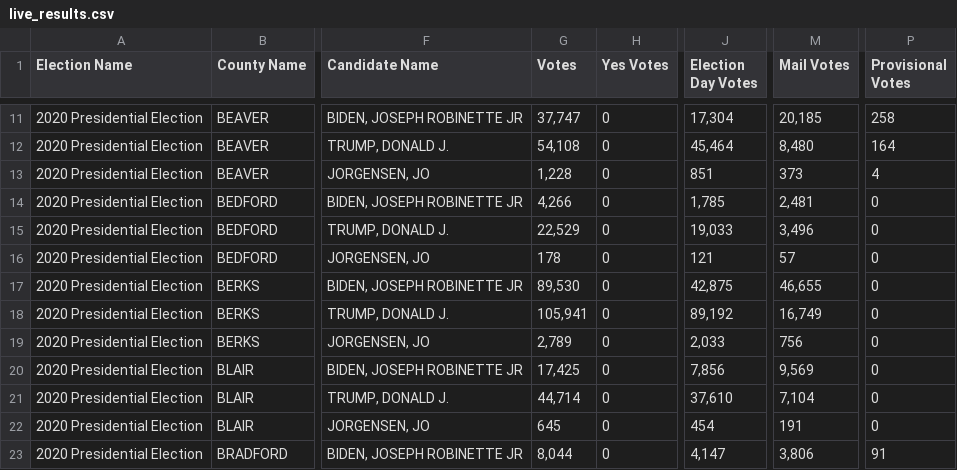
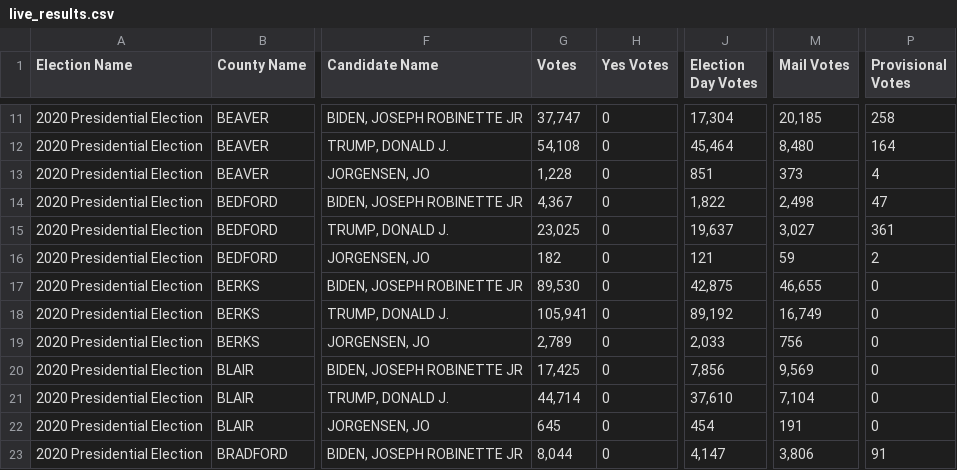
Before and after one commit to blu3r4d0n/electiondata, a CSV file: electionnight/pa/live_results.csv, drawn as a sheet; only a part is shown, gaps mark what is left out; the diff names each change by its address in the sheet, - before the commit and + after, or states it on an @@ line.

```diff
--- a/electionnight/pa/live_results.csv
+++ b/electionnight/pa/live_results.csv
-G14 (Votes): 4,266
+G14 (Votes): 4,367
-J14 (Election Day Votes): 1,785
+J14 (Election Day Votes): 1,822
-M14 (Mail Votes): 2,481
+M14 (Mail Votes): 2,498
-P14 (Provisional Votes): 0
+P14 (Provisional Votes): 47
-G15 (Votes): 22,529
+G15 (Votes): 23,025
-J15 (Election Day Votes): 19,033
+J15 (Election Day Votes): 19,637
-M15 (Mail Votes): 3,496
+M15 (Mail Votes): 3,027
-P15 (Provisional Votes): 0
+P15 (Provisional Votes): 361
-G16 (Votes): 178
+G16 (Votes): 182
-M16 (Mail Votes): 57
+M16 (Mail Votes): 59
-P16 (Provisional Votes): 0
+P16 (Provisional Votes): 2
```
Also changed, not shown: electionnight/pa/results.csv, electionnight/pa/results_2020.csv.
